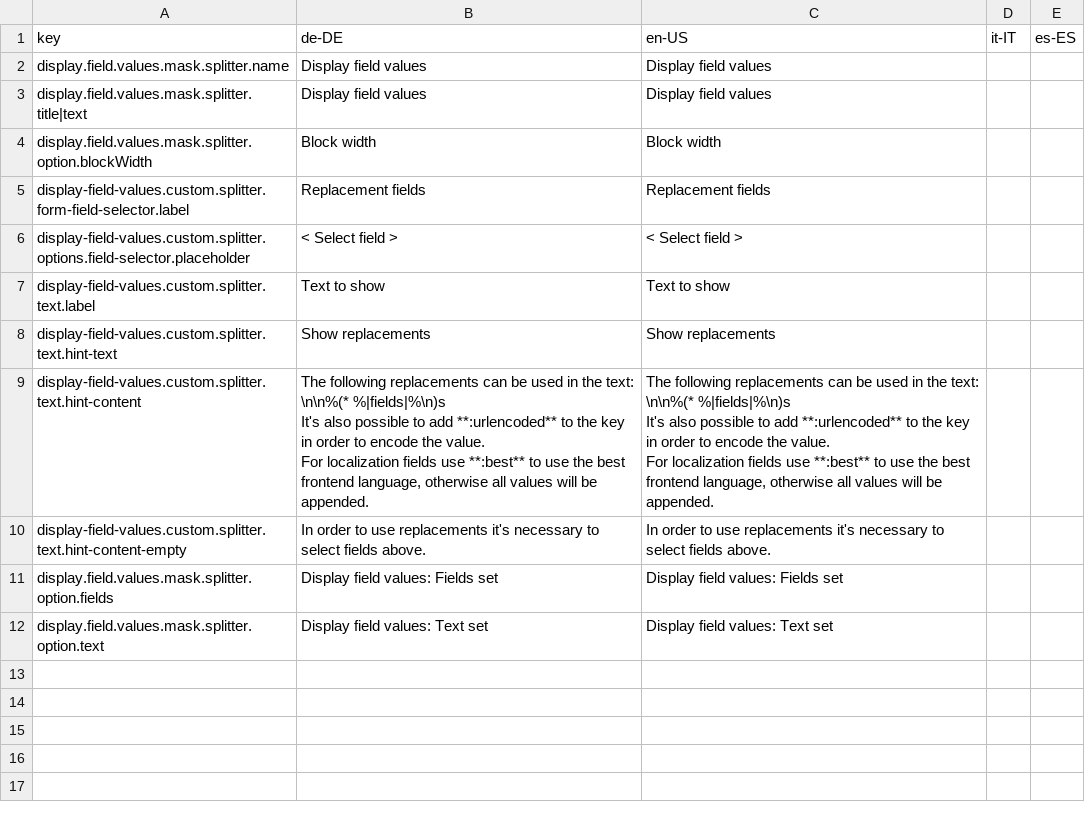
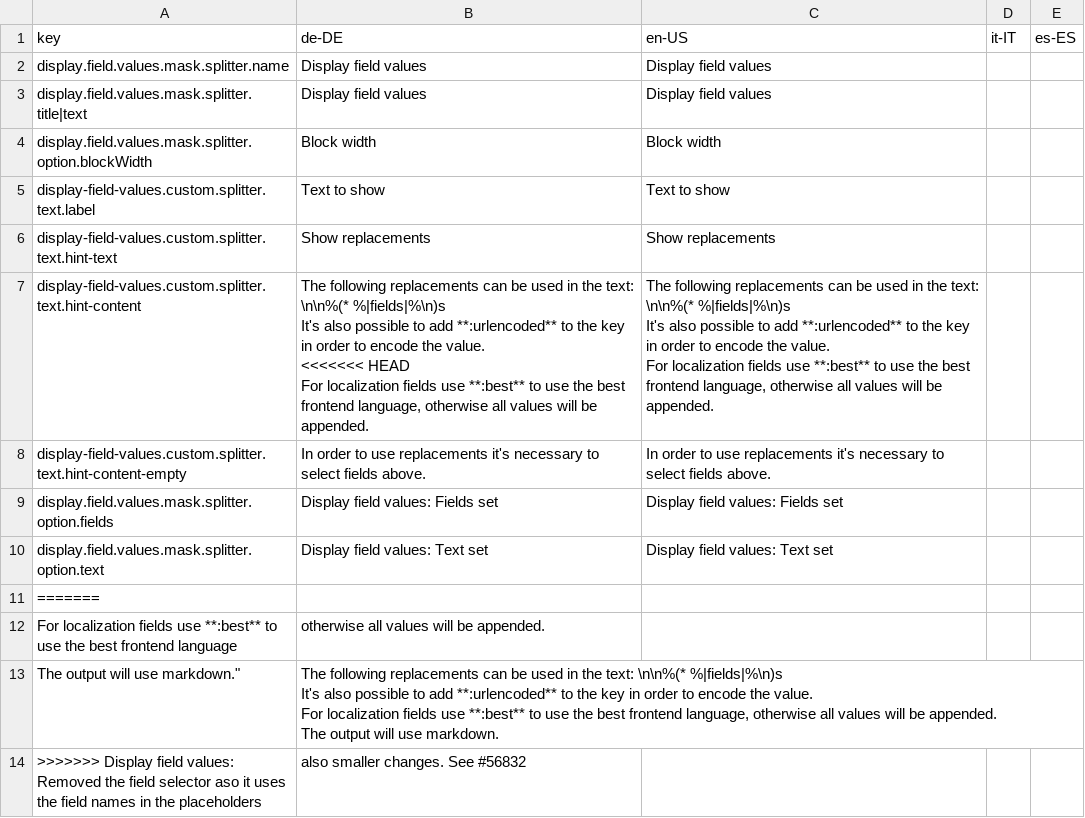
Before and after one commit to programmfabrik/easydb-display-field-values-plugin, a CSV file: l10n/easydb-display-field-values.csv, drawn as a sheet.

Commit message:
Display field values: Removed the field selector aso it uses the field names in the placeholders, also smaller changes. See #56832

```diff
--- a/l10n/easydb-display-field-values.csv
+++ b/l10n/easydb-display-field-values.csv
@@ -4,15 +4,14 @@ display.field.values.mask.splitter.title|text,Display field values,Display field
 display.field.values.mask.splitter.option.blockWidth,Block width,Block width,,
-display-field-values.custom.splitter.form-field-selector.label,Replacement fields,Replacement fields,,
-display-field-values.custom.splitter.options.field-selector.placeholder,< Select field >,< Select field >,,
 display-field-values.custom.splitter.text.label,Text to show,Text to show,,
 display-field-values.custom.splitter.text.hint-text,Show replacements,Show replacements,,
-display-field-values.custom.splitter.text.hint-content,"The following replacements can be used in the text: \n\n%(* %|fields|%\n)s
-
-It's also possible to add **:urlencoded** to the key in order to encode the value.
-
-For localization fields use **:best** to use the best frontend language, otherwise all values will be appended.","The following replacements can be used in the text: \n\n%(* %|fields|%\n)s
-
-It's also possible to add **:urlencoded** to the key in order to encode the value.
-
-For localization fields use **:best** to use the best frontend language, otherwise all values will be appended.",,
+display-field-values.custom.splitter.text.hint-content,"The following replacements can be used in the text: \n\n%(* %|fields|%\n)s
+
+It's also possible to add **:urlencoded** to the key in order to encode the value.
+
+<<<<<<< HEAD
+For localization fields use **:best** to use the best frontend language, otherwise all values will be appended.","The following replacements can be used in the text: \n\n%(* %|fields|%\n)s
+
+It's also possible to add **:urlencoded** to the key in order to encode the value.
+
+For localization fields use **:best** to use the best frontend language, otherwise all values will be appended.",,
 display-field-values.custom.splitter.text.hint-content-empty,In order to use replacements it's necessary to select fields above.,In order to use replacements it's necessary to select fields above.,,
@@ -20 +19,10 @@ display.field.values.mask.splitter.option.fields,Display field values: Fields se
 display.field.values.mask.splitter.option.text,Display field values: Text set,Display field values: Text set,,
+=======
+For localization fields use **:best** to use the best frontend language, otherwise all values will be appended.
+The output will use markdown.","The following replacements can be used in the text: \n\n%(* %|fields|%\n)s
+
+It's also possible to add **:urlencoded** to the key in order to encode the value.
+
+For localization fields use **:best** to use the best frontend language, otherwise all values will be appended.
+The output will use markdown.",,
+>>>>>>> Display field values: Removed the field selector aso it uses the field names in the placeholders, also smaller changes. See #56832
```
Also changed, not shown: 1 other file.
